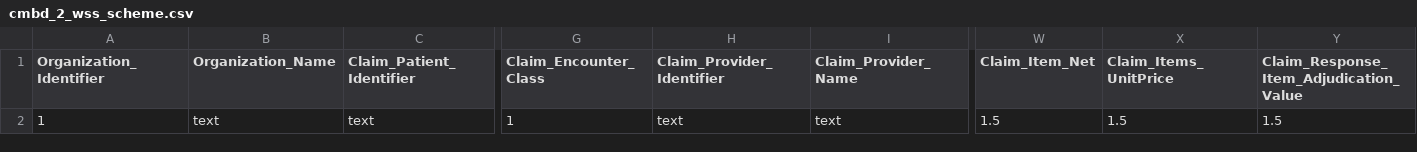
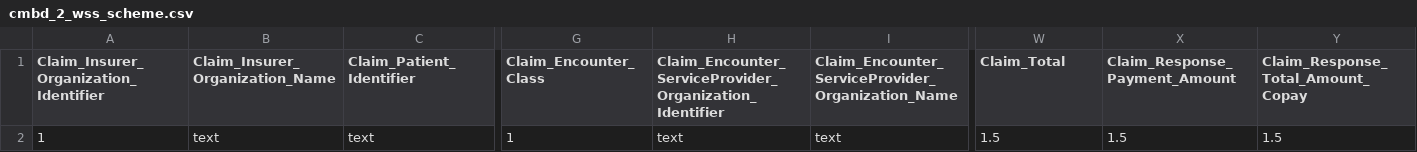
Before and after one commit to AVEDIAN/Avedian-CMBD-Transformation, a CSV file: cmbd_2_wss_scheme.csv, drawn as a sheet; only a part is shown, gaps mark what is left out; the diff names each change by its address in the sheet, - before the commit and + after, or states it on an @@ line.

```diff
--- a/cmbd_2_wss_scheme.csv
+++ b/cmbd_2_wss_scheme.csv
-A1: Organization_Identifier
+A1: Claim_Insurer_Organization_Identifier
-B1: Organization_Name
+B1: Claim_Insurer_Organization_Name
-H1: Claim_Provider_Identifier
+H1: Claim_Encounter_ServiceProvider_Organization_Identifier
-I1: Claim_Provider_Name
+I1: Claim_Encounter_ServiceProvider_Organization_Name
-W1: Claim_Item_Net
+W1: Claim_Total
-X1: Claim_Items_UnitPrice
+X1: Claim_Response_Payment_Amount
-Y1: Claim_Response_Item_Adjudication_Value
+Y1: Claim_Response_Total_Amount_Copay
```
Also changed, not shown: cmbd_1_wh_scheme.csv, cmbd_1_wh_test.csv, 32 other files.
